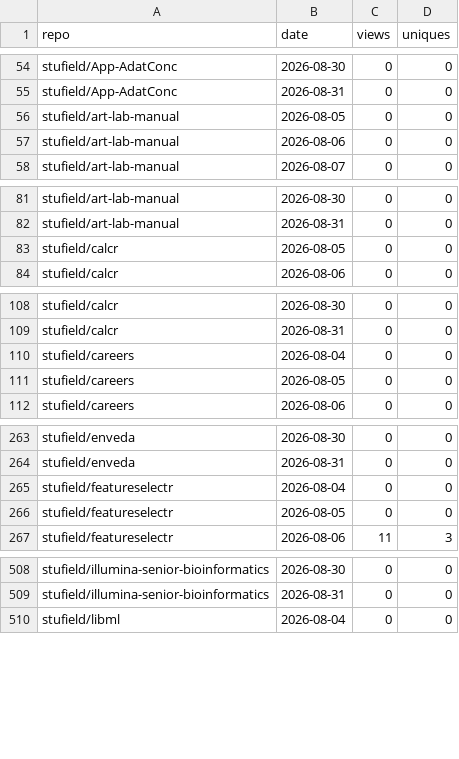
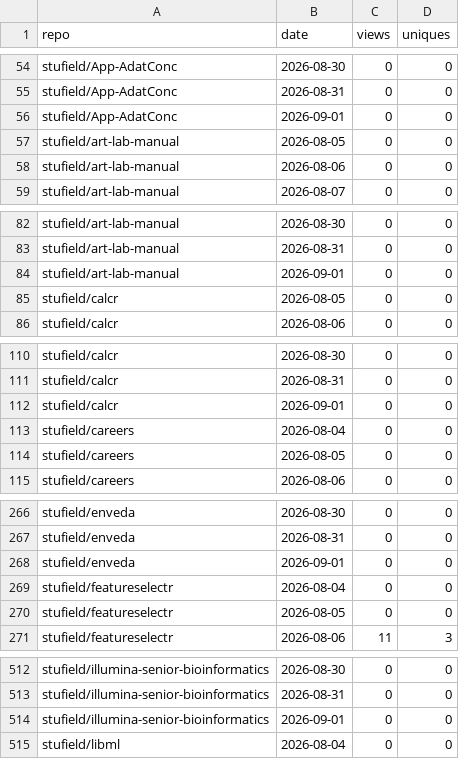
Before and after one commit to stufield/repo-views, a CSV file: data/views.csv, drawn as a sheet; only a part is shown, gaps mark what is left out; the diff covers the shown part only; the diff names each change by its address in the sheet, - before the commit and + after, or states it on an @@ line.

```diff
--- a/data/views.csv
+++ b/data/views.csv
+row 56: stufield/App-AdatConc | 2026-09-01 | 0 | 0
+row 84: stufield/art-lab-manual | 2026-09-01 | 0 | 0
+row 112: stufield/calcr | 2026-09-01 | 0 | 0
+row 268: stufield/enveda | 2026-09-01 | 0 | 0
+row 514: stufield/illumina-senior-bioinformatics | 2026-09-01 | 0 | 0
```
Also changed, not shown: 11 added rows elsewhere in this file.
